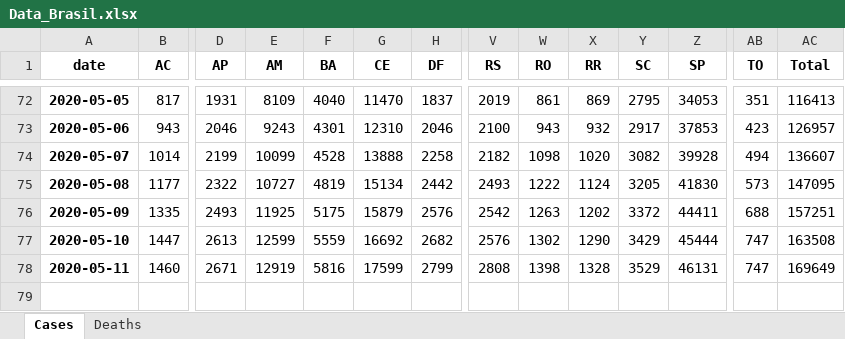
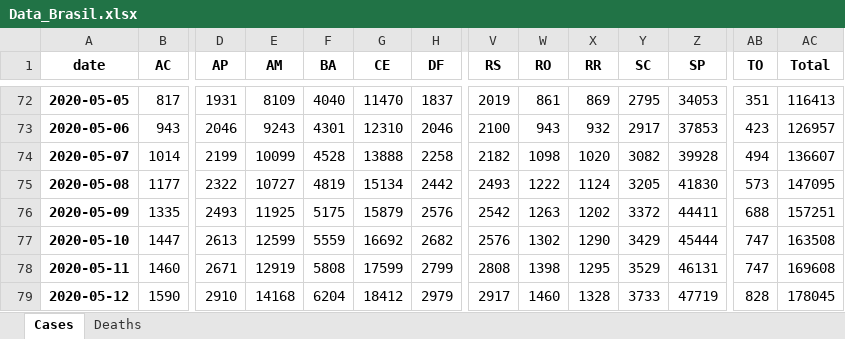
Before and after one commit to allissondantas/BIOCOMSC-COVID19-MAT2PY, an Excel workbook: data/Data_Brasil.xlsx, sheet Cases, drawn as a sheet; only a part is shown, gaps mark what is left out; values as stored, in another font and other column widths than the file's, no borders; rows hold the shown columns only; the diff names each change by its address in the sheet, - before the commit and + after, or states it on an @@ line.

```diff
--- a/data/Data_Brasil.xlsx (sheet Cases)
+++ b/data/Data_Brasil.xlsx (sheet Cases)
-F78 (BA): 5816
+F78 (BA): 5808
-X78 (RR): 1328
+X78 (RR): 1295
-AC78 (Total): 169649
+AC78 (Total): 169608
+row 79: 2020-05-12 | 1590 | 2910 | 14168 | 6204 | 18412 | 2979 | 2917 | 1460 | 1328 | 3733 | 47719 | 828 | 178045
```
Also changed, not shown: sheet Deaths, 11 other files.
